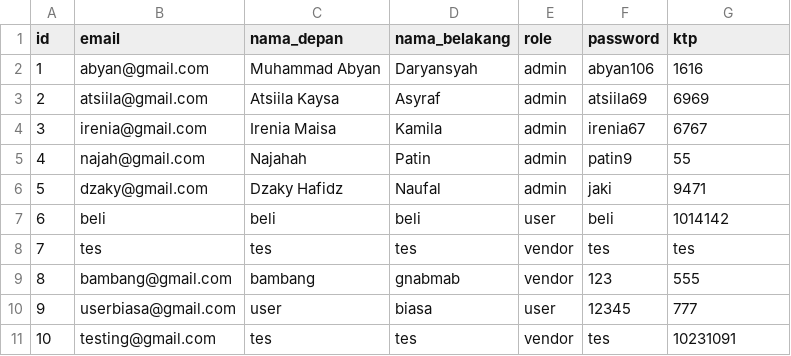
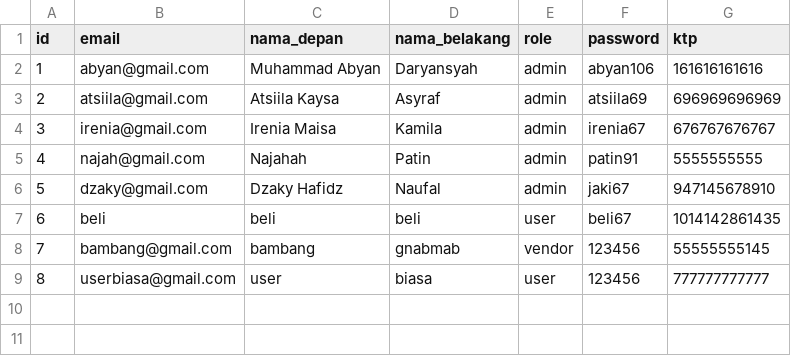
Before and after one commit to Abyan106/Phovias, a CSV file: users.csv, drawn as a sheet; removed rows and columns are numbered as before the commit, all else as after; the diff names each change by its address in the sheet, - before the commit and + after, or states it on an @@ line.

```diff
--- a/users.csv
+++ b/users.csv
-G2 (ktp): 1616
+G2 (ktp): 161616161616
-G3 (ktp): 6969
+G3 (ktp): 696969696969
-G4 (ktp): 6767
+G4 (ktp): 676767676767
-F5 (password): patin9
+F5 (password): patin91
-G5 (ktp): 55
+G5 (ktp): 5555555555
-F6 (password): jaki
+F6 (password): jaki67
-G6 (ktp): 9471
+G6 (ktp): 947145678910
-F7 (password): beli
+F7 (password): beli67
-G7 (ktp): 1014142
+G7 (ktp): 1014142861435
-row 8: 7 | tes | tes | tes | vendor | tes | tes
@@ column A (id) renumbered between rows 8 and 9 @@
-F8 (password): 123
+F8 (password): 123456
-G8 (ktp): 555
+G8 (ktp): 55555555145
-F9 (password): 12345
+F9 (password): 123456
-G9 (ktp): 777
+G9 (ktp): 777777777777
-row 11: 10 | testing@gmail.com | tes | tes | vendor | tes | 10231091
```
Also changed, not shown: 1 other file.
